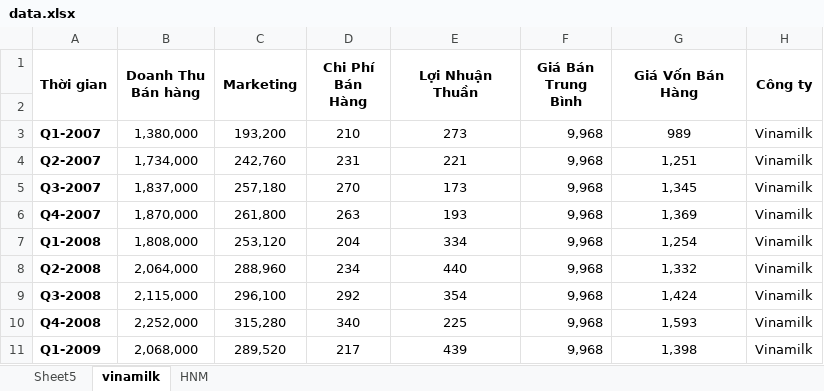
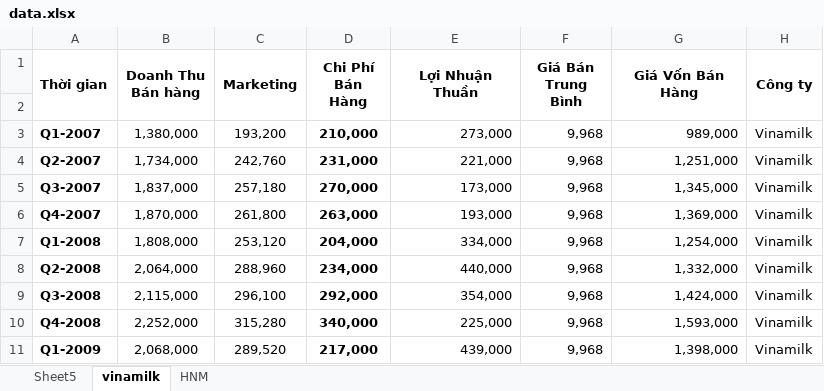
Before and after one commit to IrisStream/final-data-visualization, an Excel workbook: data/data.xlsx, sheet vinamilk, drawn as a sheet; only a part is shown; values as stored, in another font and other column widths than the file's, no borders; the diff covers the shown part only; the diff names each change by its address in the sheet, - before the commit and + after, or states it on an @@ line.

Commit message:
Fix data

```diff
--- a/data/data.xlsx (sheet vinamilk)
+++ b/data/data.xlsx (sheet vinamilk)
-D3 (Chi Phí Bán Hàng): 210
+D3 (Chi Phí Bán Hàng): 210,000
-D3:D11 bold: off
+D3:D11 bold: on
-E3 (Lợi Nhuận Thuần): 273
+E3 (Lợi Nhuận Thuần): 273,000
-E3:E11 alignment: center
+E3:E11 alignment: right
-G3 (Giá Vốn Bán Hàng): 989
+G3 (Giá Vốn Bán Hàng): 989,000
-G3:G11 alignment: center
+G3:G11 alignment: right
-D4 (Chi Phí Bán Hàng): 231
+D4 (Chi Phí Bán Hàng): 231,000
-E4 (Lợi Nhuận Thuần): 221
+E4 (Lợi Nhuận Thuần): 221,000
-G4 (Giá Vốn Bán Hàng): 1,251
+G4 (Giá Vốn Bán Hàng): 1,251,000
-D5 (Chi Phí Bán Hàng): 270
+D5 (Chi Phí Bán Hàng): 270,000
-E5 (Lợi Nhuận Thuần): 173
+E5 (Lợi Nhuận Thuần): 173,000
-G5 (Giá Vốn Bán Hàng): 1,345
+G5 (Giá Vốn Bán Hàng): 1,345,000
-D6 (Chi Phí Bán Hàng): 263
+D6 (Chi Phí Bán Hàng): 263,000
-E6 (Lợi Nhuận Thuần): 193
+E6 (Lợi Nhuận Thuần): 193,000
-G6 (Giá Vốn Bán Hàng): 1,369
+G6 (Giá Vốn Bán Hàng): 1,369,000
-D7 (Chi Phí Bán Hàng): 204
+D7 (Chi Phí Bán Hàng): 204,000
-E7 (Lợi Nhuận Thuần): 334
+E7 (Lợi Nhuận Thuần): 334,000
-G7 (Giá Vốn Bán Hàng): 1,254
+G7 (Giá Vốn Bán Hàng): 1,254,000
-D8 (Chi Phí Bán Hàng): 234
+D8 (Chi Phí Bán Hàng): 234,000
-E8 (Lợi Nhuận Thuần): 440
+E8 (Lợi Nhuận Thuần): 440,000
-G8 (Giá Vốn Bán Hàng): 1,332
+G8 (Giá Vốn Bán Hàng): 1,332,000
-D9 (Chi Phí Bán Hàng): 292
+D9 (Chi Phí Bán Hàng): 292,000
-E9 (Lợi Nhuận Thuần): 354
+E9 (Lợi Nhuận Thuần): 354,000
-G9 (Giá Vốn Bán Hàng): 1,424
+G9 (Giá Vốn Bán Hàng): 1,424,000
-D10 (Chi Phí Bán Hàng): 340
+D10 (Chi Phí Bán Hàng): 340,000
-E10 (Lợi Nhuận Thuần): 225
+E10 (Lợi Nhuận Thuần): 225,000
-G10 (Giá Vốn Bán Hàng): 1,593
+G10 (Giá Vốn Bán Hàng): 1,593,000
-D11 (Chi Phí Bán Hàng): 217
+D11 (Chi Phí Bán Hàng): 217,000
-E11 (Lợi Nhuận Thuần): 439
+E11 (Lợi Nhuận Thuần): 439,000
-G11 (Giá Vốn Bán Hàng): 1,398
+G11 (Giá Vốn Bán Hàng): 1,398,000
```
Also changed, not shown: 141 edited cells and cell formats elsewhere in this sheet.
